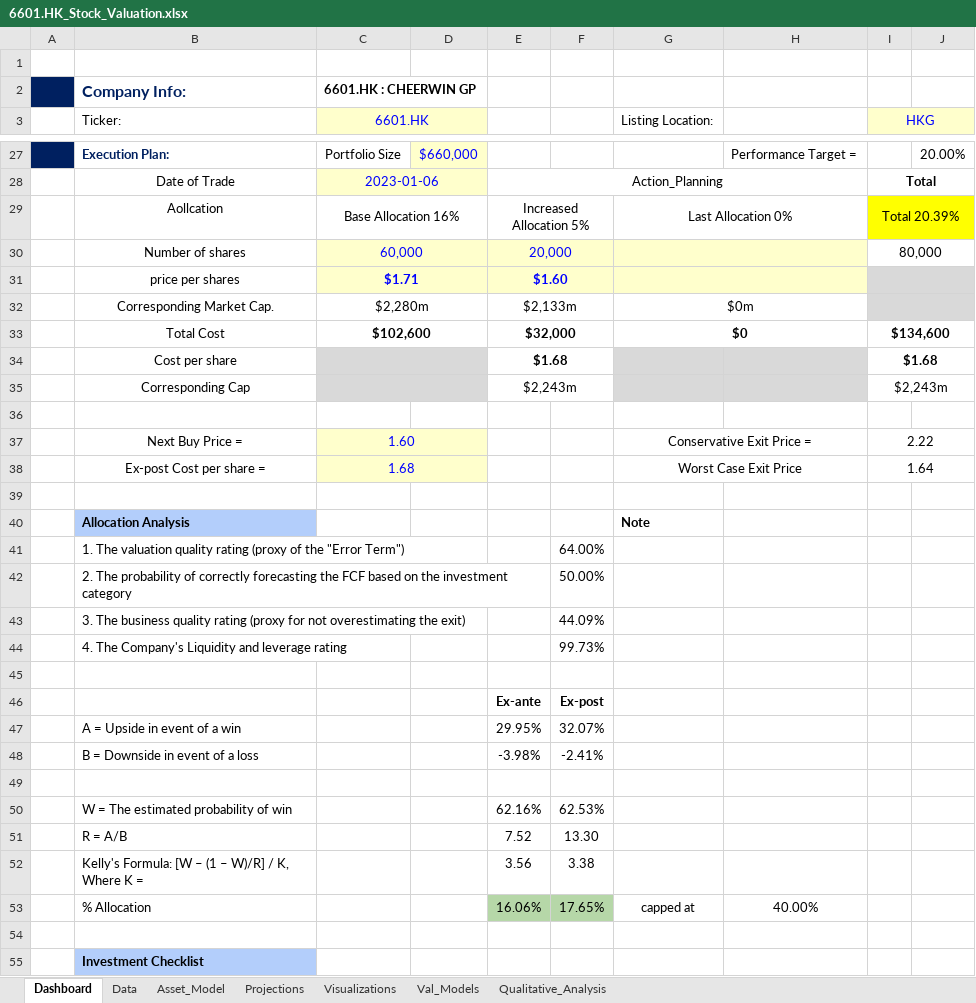
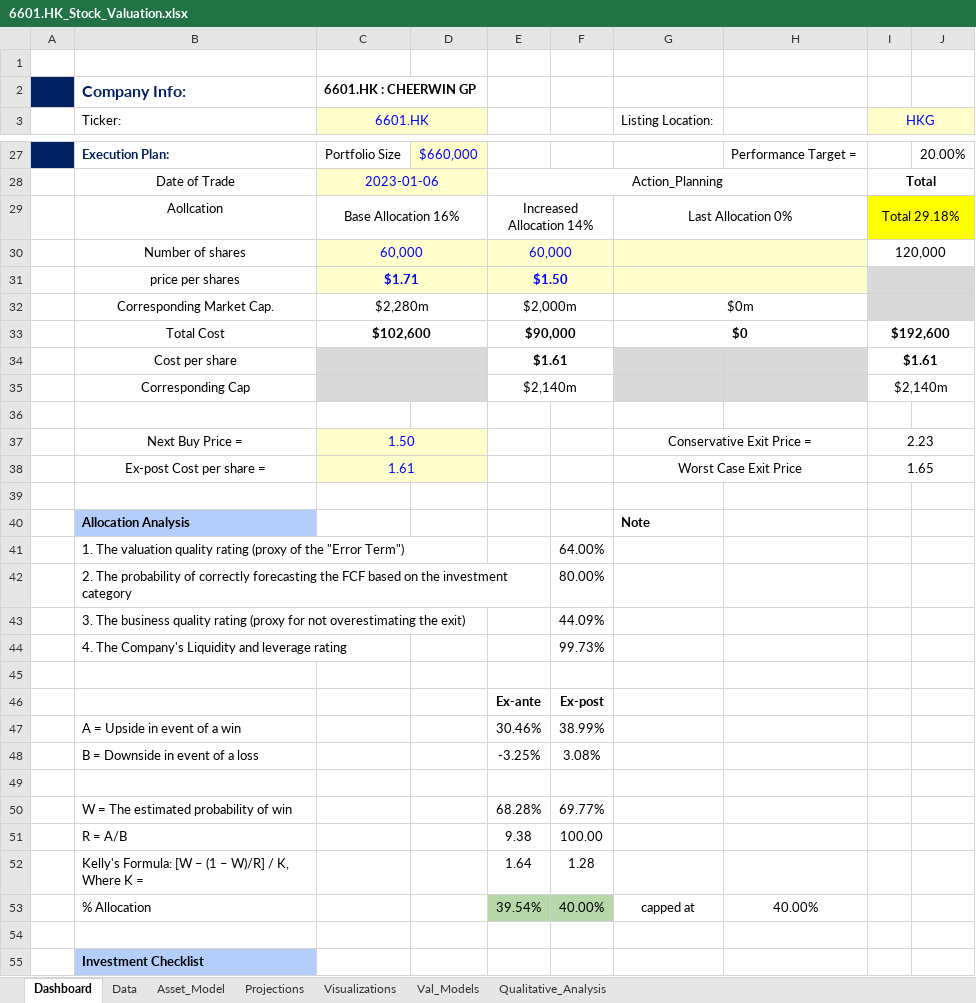
Before and after one commit to JerryChenz/Invest_Proc_v2, an Excel workbook: financial_models/Opportunities/6601.HK_Stock_Valuation.xlsx, sheet Dashboard, drawn as a sheet; only a part is shown, gaps mark what is left out; values as stored, in another font and other column widths than the file's, no borders; conditional formats not drawn; the diff covers the shown part only; the diff names each change by its address in the sheet, - before the commit and + after, or states it on an @@ line.

```diff
--- a/financial_models/Opportunities/6601.HK_Stock_Valuation.xlsx (sheet Dashboard)
+++ b/financial_models/Opportunities/6601.HK_Stock_Valuation.xlsx (sheet Dashboard)
-E29: Increased Allocation 5%
+E29: Increased Allocation 14%
-I29 (HKG): Total 20.39%
+I29 (HKG): Total 29.18%
-E30: 20,000
+E30: 60,000
-I30 (HKG): 80,000
+I30 (HKG): 120,000
-E31: $1.60
+E31: $1.50
-E32: $2,133m
+E32: $2,000m
-E33: $32,000
+E33: $90,000
-I33 (HKG): $134,600
+I33 (HKG): $192,600
-E34: $1.68
+E34: $1.61
-I34 (HKG): $1.68
+I34 (HKG): $1.61
-E35: $2,243m
+E35: $2,140m
-I35 (HKG): $2,243m
+I35 (HKG): $2,140m
-C37 (6601.HK): 1.60
+C37 (6601.HK): 1.50
-I37 (HKG): 2.22
+I37 (HKG): 2.23
-C38 (6601.HK): 1.68
+C38 (6601.HK): 1.61
-I38 (HKG): 1.64
+I38 (HKG): 1.65
-F42: 50.00%
+F42: 80.00%
-E47: 29.95%
+E47: 30.46%
-F47: 32.07%
+F47: 38.99%
-E48: -3.98%
+E48: -3.25%
-F48: -2.41%
+F48: 3.08%
-E50: 62.16%
+E50: 68.28%
-F50: 62.53%
+F50: 69.77%
-E51: 7.52
+E51: 9.38
-F51: 13.30
+F51: 100.00
-E52: 3.56
+E52: 1.64
-F52: 3.38
+F52: 1.28
-E53: 16.06%
+E53: 39.54%
-F53: 17.65%
+F53: 40.00%
```
Also changed, not shown: 2 added rows, 2 removed rows and 6 edited cells elsewhere in this sheet, sheet Asset_Model, sheet Val_Models, financial_models/Opportunities/0083.HK_Stock_Valuation.xlsx, financial_models/Opportunities/Monitor/Portfolio_Monitor.xlsx.
